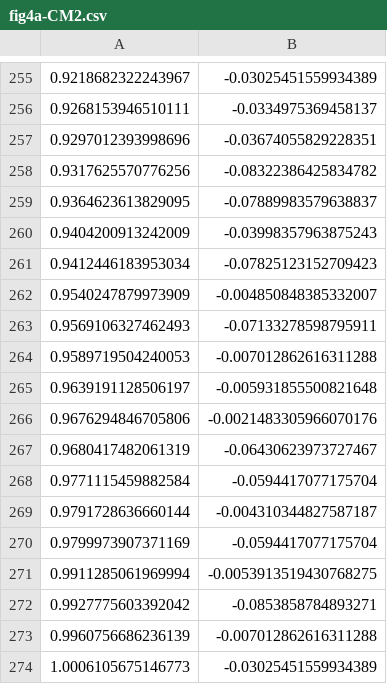
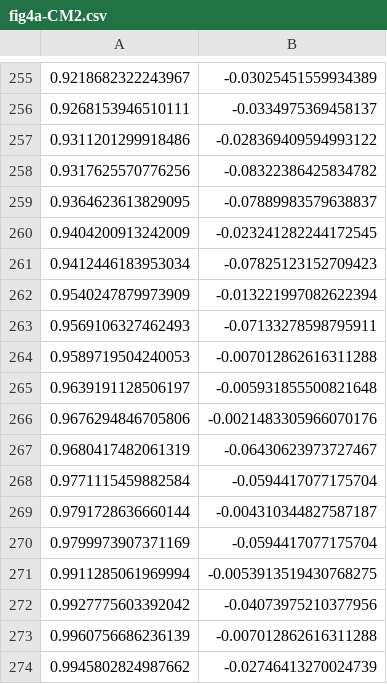
Before and after one commit to marchdf/lesfoil, a CSV file: refdata/fig4a-CM2.csv, drawn as a sheet; only a part is shown, gaps mark what is left out.

```diff
--- a/refdata/fig4a-CM2.csv
+++ b/refdata/fig4a-CM2.csv
@@ -256,8 +256,8 @@
 0.9268153946510111, -0.0334975369458137
-0.9297012393998696, -0.03674055829228351
+0.9311201299918486, -0.028369409594993122
 0.9317625570776256, -0.08322386425834782
 0.9364623613829095, -0.07889983579638837
-0.9404200913242009, -0.03998357963875243
+0.9404200913242009, -0.023241282244172545
 0.9412446183953034, -0.07825123152709423
-0.9540247879973909, -0.004850848385332007
+0.9540247879973909, -0.013221997082622394
 0.9569106327462493, -0.07133278598795911
@@ -271,4 +271,4 @@
 0.9911285061969994, -0.0053913519430768275
-0.9927775603392042, -0.0853858784893271
+0.9927775603392042, -0.04073975210377956
 0.9960756686236139, -0.007012862616311288
-1.0006105675146773, -0.03025451559934389
+0.9945802824987662, -0.02746413270024739
```
Also changed, not shown: refdata/fig3b-CM1.csv, refdata/fig3b-CM2.csv, 5 other files.
